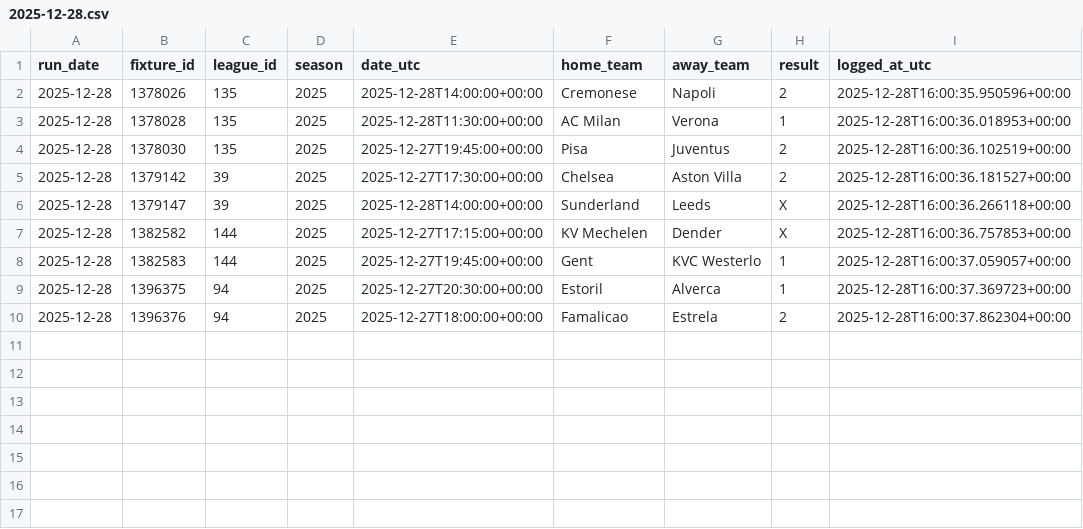
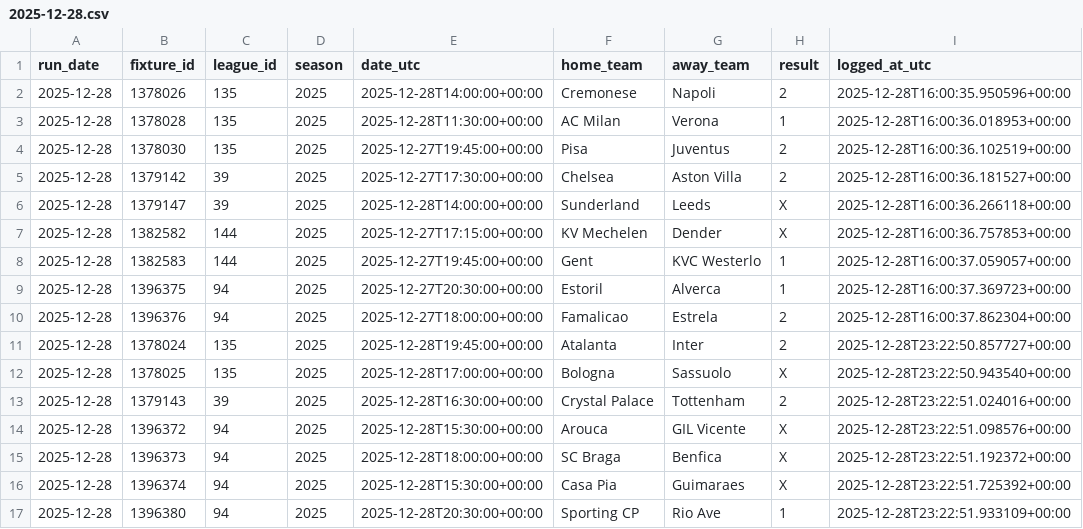
Before and after one commit to JocmanHUN/OTDK_2027, a CSV file: data/training_exports/results/2025-12-28.csv, drawn as a sheet.

```diff
--- a/data/training_exports/results/2025-12-28.csv
+++ b/data/training_exports/results/2025-12-28.csv
@@ -10 +10,8 @@ run_date,fixture_id,league_id,season,date_utc,home_team,away_team,result,logged_
 2025-12-28,1396376,94,2025,2025-12-27T18:00:00+00:00,Famalicao,Estrela,2,2025-12-28T16:00:37.862304+00:00
+2025-12-28,1378024,135,2025,2025-12-28T19:45:00+00:00,Atalanta,Inter,2,2025-12-28T23:22:50.857727+00:00
+2025-12-28,1378025,135,2025,2025-12-28T17:00:00+00:00,Bologna,Sassuolo,X,2025-12-28T23:22:50.943540+00:00
+2025-12-28,1379143,39,2025,2025-12-28T16:30:00+00:00,Crystal Palace,Tottenham,2,2025-12-28T23:22:51.024016+00:00
+2025-12-28,1396372,94,2025,2025-12-28T15:30:00+00:00,Arouca,GIL Vicente,X,2025-12-28T23:22:51.098576+00:00
+2025-12-28,1396373,94,2025,2025-12-28T18:00:00+00:00,SC Braga,Benfica,X,2025-12-28T23:22:51.192372+00:00
+2025-12-28,1396374,94,2025,2025-12-28T15:30:00+00:00,Casa Pia,Guimaraes,X,2025-12-28T23:22:51.725392+00:00
+2025-12-28,1396380,94,2025,2025-12-28T20:30:00+00:00,Sporting CP,Rio Ave,1,2025-12-28T23:22:51.933109+00:00
```
Also changed, not shown: 6 other files.
